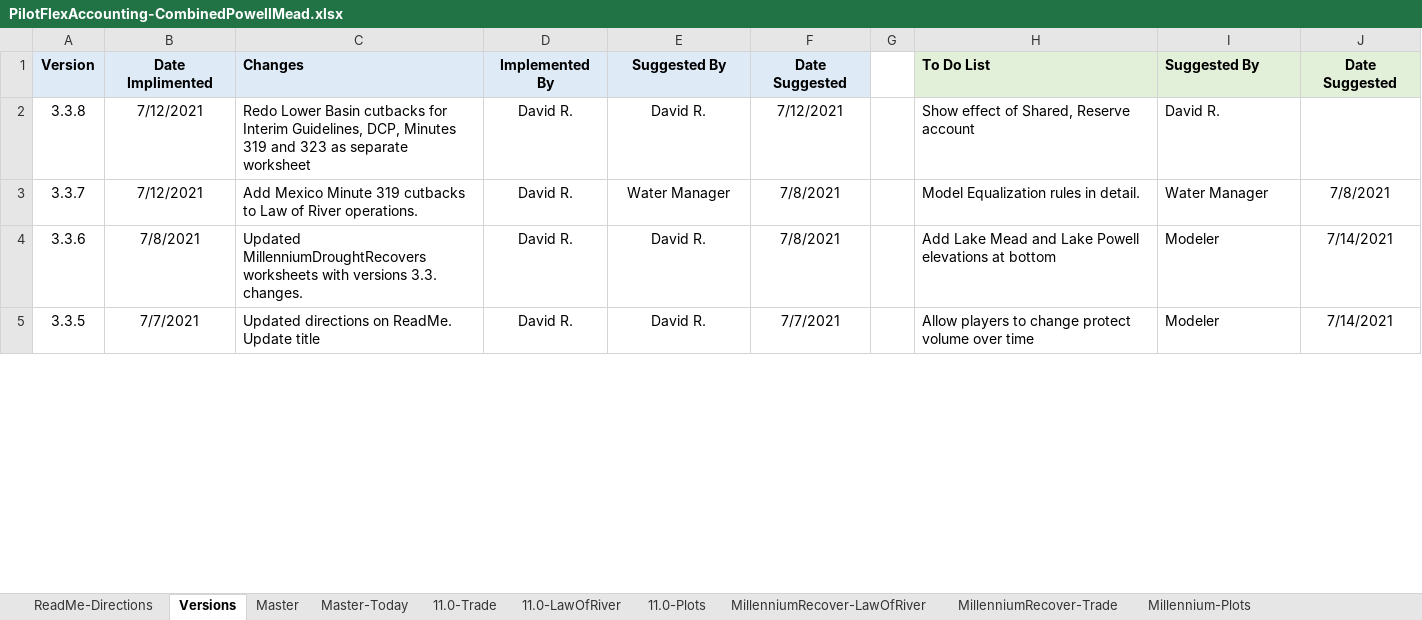
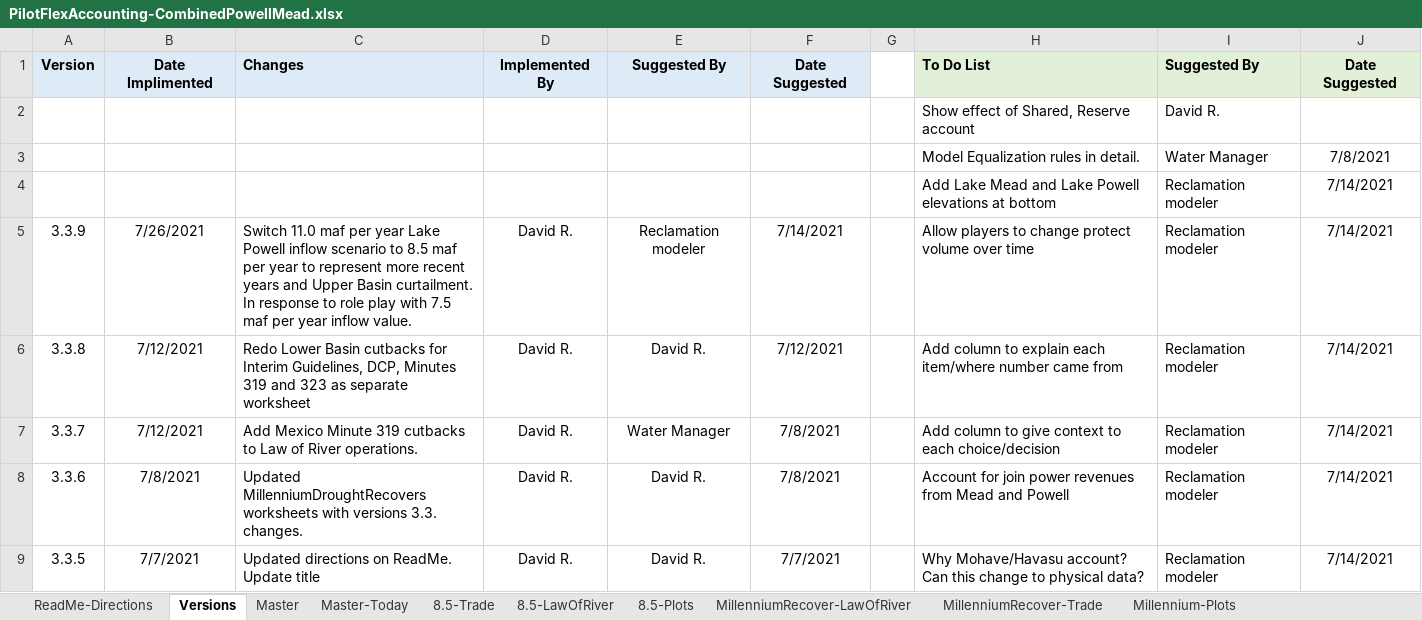
Before and after one commit to dzeke/ColoradoRiverCoding, an Excel workbook: ModelMusings/PilotFlexAccounting-CombinedPowellMead.xlsx, sheet Versions, drawn as a sheet; only a part is shown; values as stored, in another font and other column widths than the file's, no borders; addresses are those after the commit; the diff covers the shown part only; the diff names each change by its address in the sheet, - before the commit and + after, or states it on an @@ line.

Commit message:
v3.3.9 - switch to 8.5 maf Powell Inflow scenario from 11.0 maf per year

```diff
--- a/ModelMusings/PilotFlexAccounting-CombinedPowellMead.xlsx (sheet Versions)
+++ b/ModelMusings/PilotFlexAccounting-CombinedPowellMead.xlsx (sheet Versions)
-sheet tab: 11.0-Trade
+sheet tab: 8.5-Trade
-sheet tab: 11.0-LawOfRiver
+sheet tab: 8.5-LawOfRiver
-sheet tab: 11.0-Plots
+sheet tab: 8.5-Plots
+row 2:  |  |  |  |  |  |  | Show effect of Shared, Reserve account | David R.
+row 3:  |  |  |  |  |  |  | Model Equalization rules in detail. | Water Manager | 7/8/2021
+row 4:  |  |  |  |  |  |  | Add Lake Mead and Lake Powell elevations at bottom | Reclamation modeler | 7/14/2021
+row 5: 3.3.9 | 7/26/2021 | Switch 11.0 maf per year Lake Powell inflow scenario to 8.5 maf per year to represent more recent years and Upper Basin curtailment. In response to role play with 7.5 maf per year inflow value. | David R. | Reclamation modeler | 7/14/2021 |  | Allow players to change protect volume over time | Reclamation modeler | 7/14/2021
-H6: Show effect of Shared, Reserve account
+H6: Add column to explain each item/where number came from
-I6: David R.
+I6: Reclamation modeler
-J6: (empty)
+J6: 7/14/2021
-H7: Model Equalization rules in detail.
+H7: Add column to give context to each choice/decision
-I7: Water Manager
+I7: Reclamation modeler
-J7: 7/8/2021
+J7: 7/14/2021
-H8: Add Lake Mead and Lake Powell elevations at bottom
+H8: Account for join power revenues from Mead and Powell
-I8:I9: Modeler
+I8:I9: Reclamation modeler
-H9: Allow players to change protect volume over time
+H9: Why Mohave/Havasu account? Can this change to physical data?
```
Also changed, not shown: 18 edited cells elsewhere in this sheet, sheet 8.5-Trade, sheet 8.5-LawOfRiver, sheet ReadMe-Directions, formulas that keep their value, charts or pictures, 2 other files.
